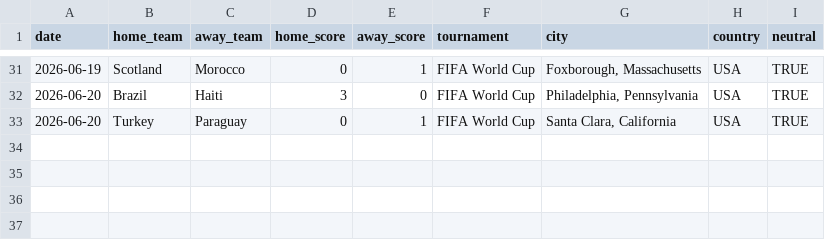
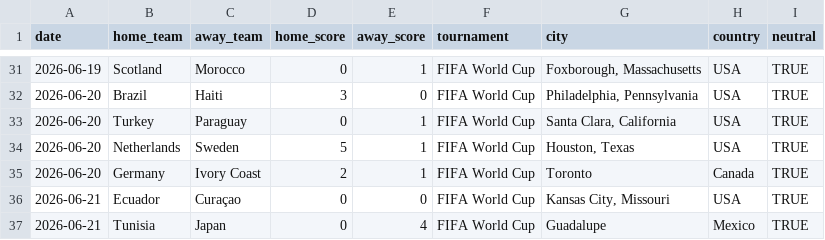
Before and after one commit to zangxin75/wc_predict, a CSV file: wc2026_live.csv, drawn as a sheet; only a part is shown, gaps mark what is left out.

```diff
--- a/wc2026_live.csv
+++ b/wc2026_live.csv
@@ -33 +33,5 @@ date,home_team,away_team,home_score,away_score,tournament,city,country,neutral
 2026-06-20,Turkey,Paraguay,0,1,FIFA World Cup,"Santa Clara, California",USA,TRUE
+2026-06-20,Netherlands,Sweden,5,1,FIFA World Cup,"Houston, Texas",USA,TRUE
+2026-06-20,Germany,Ivory Coast,2,1,FIFA World Cup,Toronto,Canada,TRUE
+2026-06-21,Ecuador,Curaçao,0,0,FIFA World Cup,"Kansas City, Missouri",USA,TRUE
+2026-06-21,Tunisia,Japan,0,4,FIFA World Cup,Guadalupe,Mexico,TRUE
```
Also changed, not shown: 2 other files.
